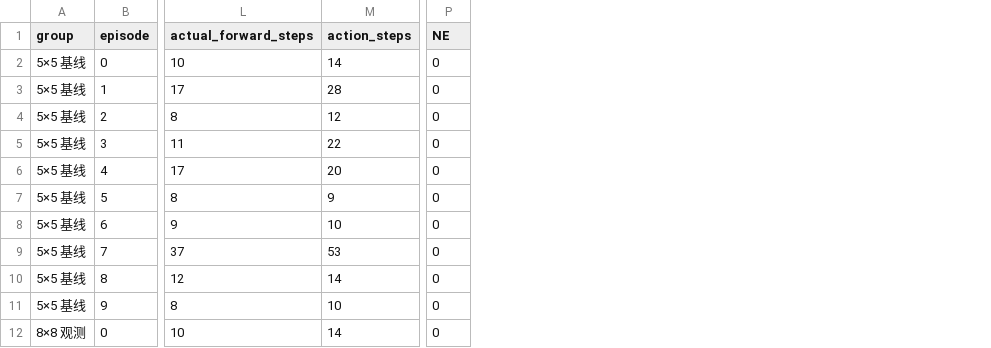
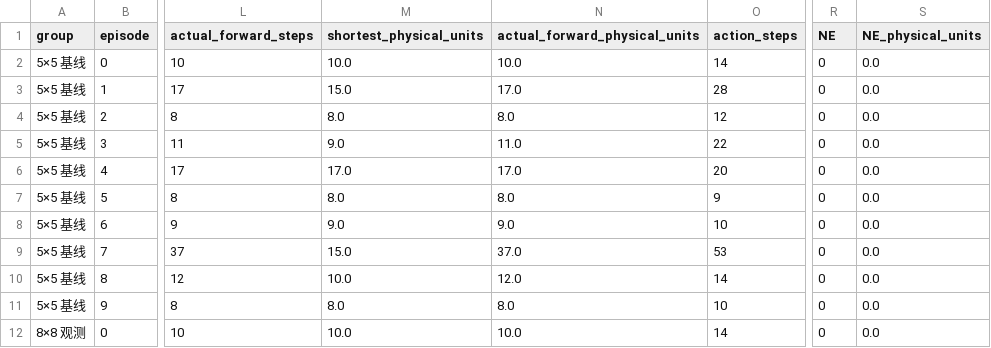
Before and after one commit to orange09-26/navigation-report, a CSV file: 10.26汇报/data/per_episode_path_scores.csv, drawn as a sheet; only a part is shown, gaps mark what is left out; the diff names each change by its address in the sheet, - before the commit and + after, or states it on an @@ line.

```diff
--- a/10.26汇报/data/per_episode_path_scores.csv
+++ b/10.26汇报/data/per_episode_path_scores.csv
+column M (shortest_physical_units), rows 2-12: 10.0 | 15.0 | 8.0 | 9.0 | 17.0 | 8.0 | 9.0 | 15.0 | 10.0 | 8.0 | 10.0
+column N (actual_forward_physical_units), rows 2-12: 10.0 | 17.0 | 8.0 | 11.0 | 17.0 | 8.0 | 9.0 | 37.0 | 12.0 | 8.0 | 10.0
+column S (NE_physical_units), rows 2-12: all 0.0
```
Also changed, not shown: 10.26汇报/data/condition_metrics.csv, 7 other files.
